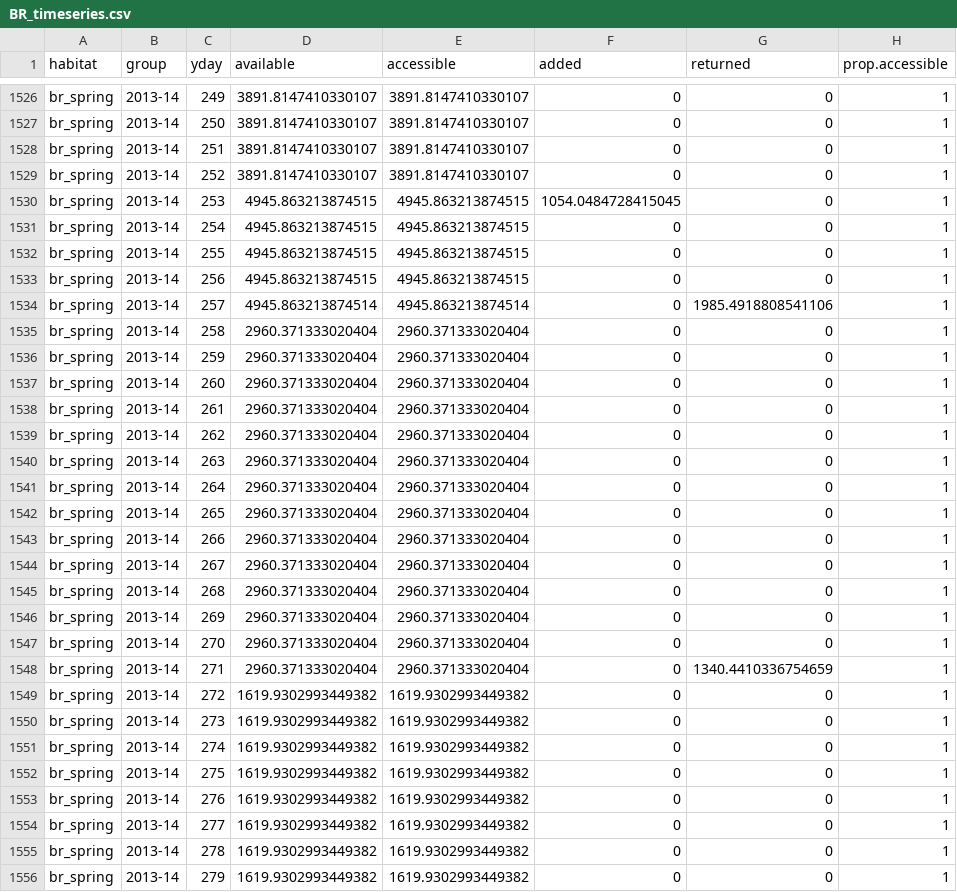
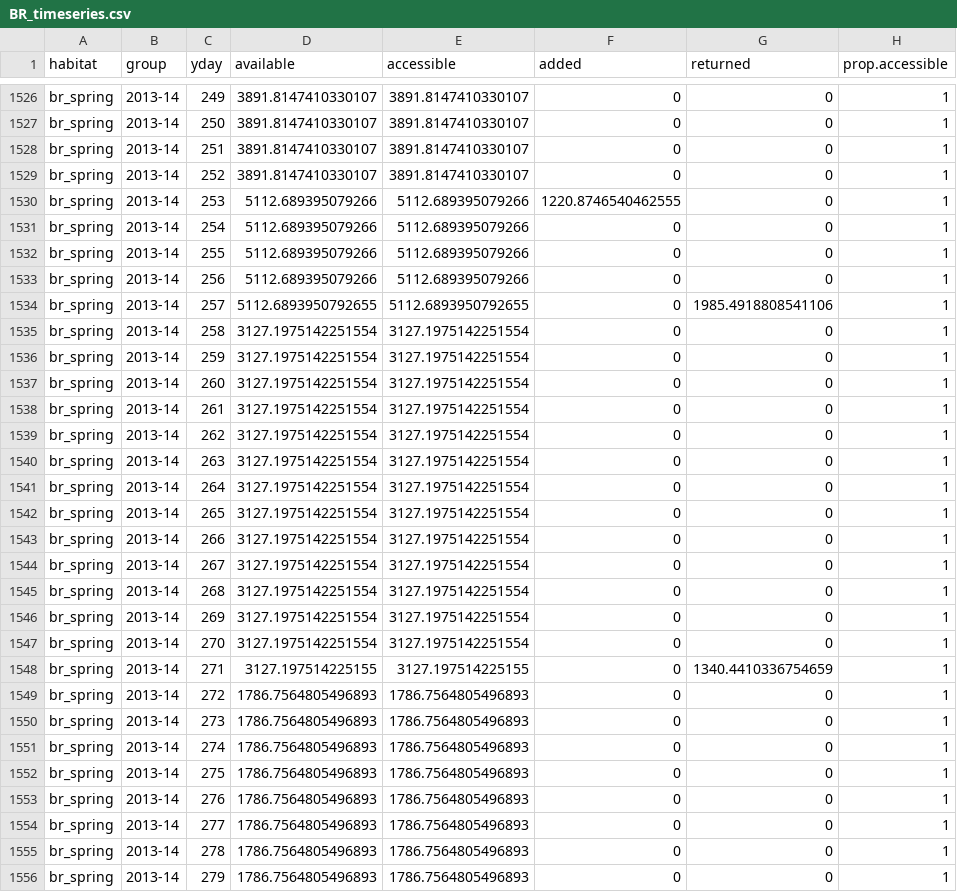
Before and after one commit to pointblue/wetland-incentives-bioenergetics, a CSV file: data/BR_timeseries.csv, drawn as a sheet; only a part is shown, gaps mark what is left out; the diff covers the shown part only.

```diff
--- a/data/BR_timeseries.csv
+++ b/data/BR_timeseries.csv
@@ -1529,28 +1529,28 @@ br_spring,2013-14,251,3891.8147410330107,3891.8147410330107,0,0,1
 br_spring,2013-14,252,3891.8147410330107,3891.8147410330107,0,0,1
-br_spring,2013-14,253,4945.863213874515,4945.863213874515,1054.0484728415045,0,1
-br_spring,2013-14,254,4945.863213874515,4945.863213874515,0,0,1
-br_spring,2013-14,255,4945.863213874515,4945.863213874515,0,0,1
-br_spring,2013-14,256,4945.863213874515,4945.863213874515,0,0,1
-br_spring,2013-14,257,4945.863213874514,4945.863213874514,0,1985.4918808541106,1
-br_spring,2013-14,258,2960.371333020404,2960.371333020404,0,0,1
-br_spring,2013-14,259,2960.371333020404,2960.371333020404,0,0,1
-br_spring,2013-14,260,2960.371333020404,2960.371333020404,0,0,1
-br_spring,2013-14,261,2960.371333020404,2960.371333020404,0,0,1
-br_spring,2013-14,262,2960.371333020404,2960.371333020404,0,0,1
-br_spring,2013-14,263,2960.371333020404,2960.371333020404,0,0,1
-br_spring,2013-14,264,2960.371333020404,2960.371333020404,0,0,1
-br_spring,2013-14,265,2960.371333020404,2960.371333020404,0,0,1
-br_spring,2013-14,266,2960.371333020404,2960.371333020404,0,0,1
-br_spring,2013-14,267,2960.371333020404,2960.371333020404,0,0,1
-br_spring,2013-14,268,2960.371333020404,2960.371333020404,0,0,1
-br_spring,2013-14,269,2960.371333020404,2960.371333020404,0,0,1
-br_spring,2013-14,270,2960.371333020404,2960.371333020404,0,0,1
-br_spring,2013-14,271,2960.371333020404,2960.371333020404,0,1340.4410336754659,1
-br_spring,2013-14,272,1619.9302993449382,1619.9302993449382,0,0,1
-br_spring,2013-14,273,1619.9302993449382,1619.9302993449382,0,0,1
-br_spring,2013-14,274,1619.9302993449382,1619.9302993449382,0,0,1
-br_spring,2013-14,275,1619.9302993449382,1619.9302993449382,0,0,1
-br_spring,2013-14,276,1619.9302993449382,1619.9302993449382,0,0,1
-br_spring,2013-14,277,1619.9302993449382,1619.9302993449382,0,0,1
-br_spring,2013-14,278,1619.9302993449382,1619.9302993449382,0,0,1
-br_spring,2013-14,279,1619.9302993449382,1619.9302993449382,0,0,1
+br_spring,2013-14,253,5112.689395079266,5112.689395079266,1220.8746540462555,0,1
+br_spring,2013-14,254,5112.689395079266,5112.689395079266,0,0,1
+br_spring,2013-14,255,5112.689395079266,5112.689395079266,0,0,1
+br_spring,2013-14,256,5112.689395079266,5112.689395079266,0,0,1
+br_spring,2013-14,257,5112.6893950792655,5112.6893950792655,0,1985.4918808541106,1
+br_spring,2013-14,258,3127.1975142251554,3127.1975142251554,0,0,1
+br_spring,2013-14,259,3127.1975142251554,3127.1975142251554,0,0,1
+br_spring,2013-14,260,3127.1975142251554,3127.1975142251554,0,0,1
+br_spring,2013-14,261,3127.1975142251554,3127.1975142251554,0,0,1
+br_spring,2013-14,262,3127.1975142251554,3127.1975142251554,0,0,1
+br_spring,2013-14,263,3127.1975142251554,3127.1975142251554,0,0,1
+br_spring,2013-14,264,3127.1975142251554,3127.1975142251554,0,0,1
+br_spring,2013-14,265,3127.1975142251554,3127.1975142251554,0,0,1
+br_spring,2013-14,266,3127.1975142251554,3127.1975142251554,0,0,1
+br_spring,2013-14,267,3127.1975142251554,3127.1975142251554,0,0,1
+br_spring,2013-14,268,3127.1975142251554,3127.1975142251554,0,0,1
+br_spring,2013-14,269,3127.1975142251554,3127.1975142251554,0,0,1
+br_spring,2013-14,270,3127.1975142251554,3127.1975142251554,0,0,1
+br_spring,2013-14,271,3127.197514225155,3127.197514225155,0,1340.4410336754659,1
+br_spring,2013-14,272,1786.7564805496893,1786.7564805496893,0,0,1
+br_spring,2013-14,273,1786.7564805496893,1786.7564805496893,0,0,1
+br_spring,2013-14,274,1786.7564805496893,1786.7564805496893,0,0,1
+br_spring,2013-14,275,1786.7564805496893,1786.7564805496893,0,0,1
+br_spring,2013-14,276,1786.7564805496893,1786.7564805496893,0,0,1
+br_spring,2013-14,277,1786.7564805496893,1786.7564805496893,0,0,1
+br_spring,2013-14,278,1786.7564805496893,1786.7564805496893,0,0,1
+br_spring,2013-14,279,1786.7564805496893,1786.7564805496893,0,0,1
```
Also changed, not shown: 85 edited cells elsewhere in this file, data/BR_enrollment_table.csv, data/BR_fields.csv, 2 other files.
